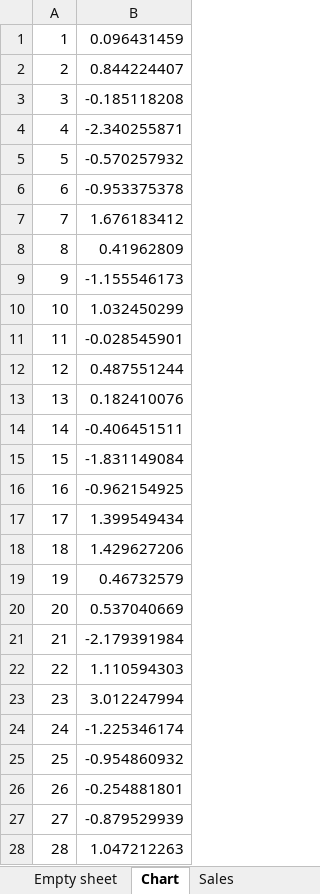
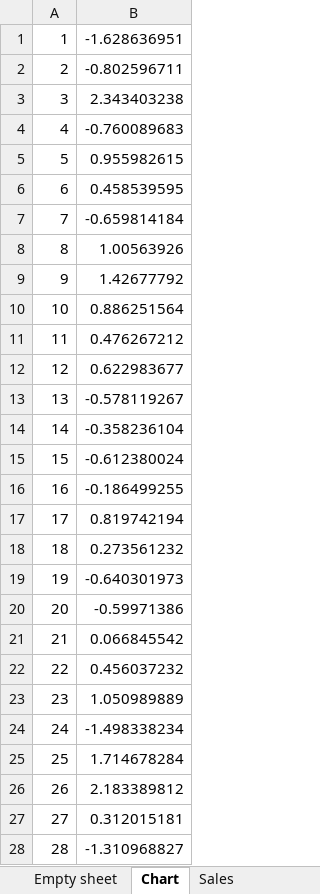
Before and after one commit to awalker89/openxlsx, an Excel workbook: inst/loadExample.xlsx, sheet Chart, drawn as a sheet; only a part is shown; values as stored, in another font and other column widths than the file's, no borders; charts and pictures not drawn; the diff covers the shown part only; the diff names each change by its address in the sheet, - before the commit and + after, or states it on an @@ line.

```diff
--- a/inst/loadExample.xlsx (sheet Chart)
+++ b/inst/loadExample.xlsx (sheet Chart)
-B1: 0.096431459
+B1: -1.628636951
-B2: 0.844224407
+B2: -0.802596711
-B3: -0.185118208
+B3: 2.343403238
-B4: -2.340255871
+B4: -0.760089683
-B5: -0.570257932
+B5: 0.955982615
-B6: -0.953375378
+B6: 0.458539595
-B7: 1.676183412
+B7: -0.659814184
-B8: 0.41962809
+B8: 1.00563926
-B9: -1.155546173
+B9: 1.42677792
-B10: 1.032450299
+B10: 0.886251564
-B11: -0.028545901
+B11: 0.476267212
-B12: 0.487551244
+B12: 0.622983677
-B13: 0.182410076
+B13: -0.578119267
-B14: -0.406451511
+B14: -0.358236104
-B15: -1.831149084
+B15: -0.612380024
-B16: -0.962154925
+B16: -0.186499255
-B17: 1.399549434
+B17: 0.819742194
-B18: 1.429627206
+B18: 0.273561232
-B19: 0.46732579
+B19: -0.640301973
-B20: 0.537040669
+B20: -0.59971386
-B21: -2.179391984
+B21: 0.066845542
-B22: 1.110594303
+B22: 0.456037232
-B23: 3.012247994
+B23: 1.050989889
-B24: -1.225346174
+B24: -1.498338234
-B25: -0.954860932
+B25: 1.714678284
-B26: -0.254881801
+B26: 2.183389812
-B27: -0.879529939
+B27: 0.312015181
-B28: 1.047212263
+B28: -1.310968827
```
Also changed, not shown: 2 edited cells elsewhere in this sheet, charts or pictures, 7 other files.
